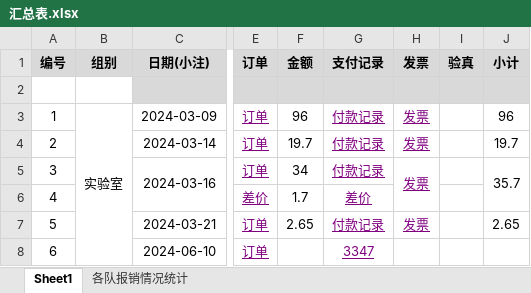
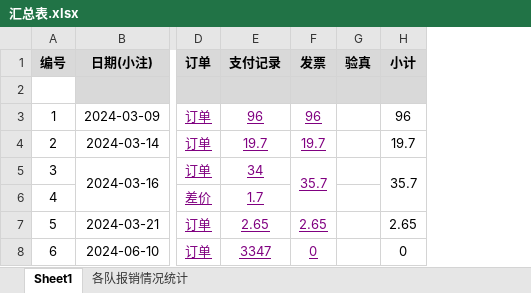
Before and after one commit to xhao79/smartcar_2024, an Excel workbook: expense/实验室/汇总表.xlsx, sheet Sheet1, drawn as a sheet; only a part is shown, gaps mark what is left out; values as stored, in another font and other column widths than the file's, no borders; conditional formats not drawn; removed rows and columns are numbered as before the commit, all else as after; the diff names each change by its address in the sheet, - before the commit and + after, or states it on an @@ line.

```diff
--- a/expense/实验室/汇总表.xlsx (sheet Sheet1)
+++ b/expense/实验室/汇总表.xlsx (sheet Sheet1)
-column B (组别), row 3: 实验室
-column F (金额), rows 3-7: 96 | 19.7 | 34 | 1.7 | 2.65
-E3 (支付记录): 付款记录
+E3 (支付记录): 96
-F3 (发票): 发票
+F3 (发票): 96
-E4 (支付记录): 付款记录
+E4 (支付记录): 19.7
-F4 (发票): 发票
+F4 (发票): 19.7
-E5 (支付记录): 付款记录
+E5 (支付记录): 34
-F5 (发票): 发票
+F5 (发票): 35.7
-E6 (支付记录): 差价
+E6 (支付记录): 1.7
-E7 (支付记录): 付款记录
+E7 (支付记录): 2.65
-F7 (发票): 发票
+F7 (发票): 2.65
-F8 (发票): (empty)
+F8 (发票): 0
-H8 (小计): (empty)
+H8 (小计): 0
```
Also changed, not shown: formulas that keep their value, 1 other file.
